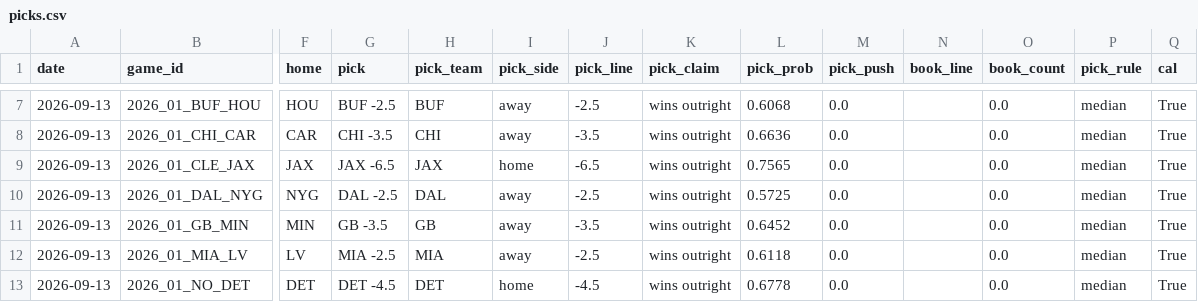
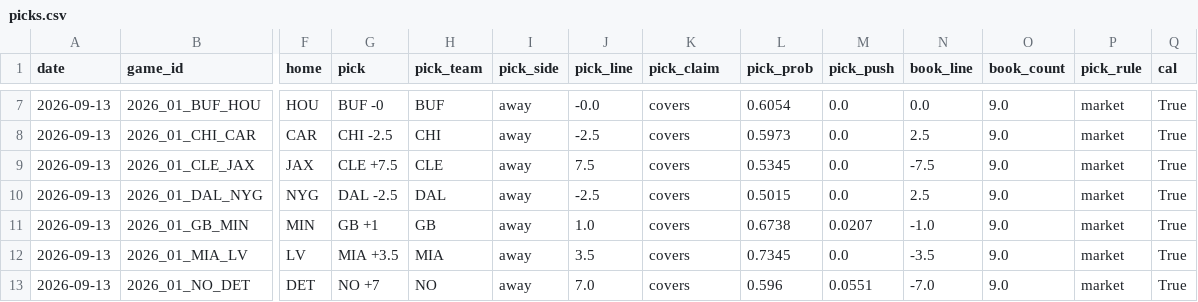
Before and after one commit to azcal/mbm-nfl, a CSV file: logs/picks.csv, drawn as a sheet; only a part is shown, gaps mark what is left out; the diff covers the shown part only; the diff names each change by its address in the sheet, - before the commit and + after, or states it on an @@ line.

```diff
--- a/logs/picks.csv
+++ b/logs/picks.csv
-G7 (pick): BUF -2.5
+G7 (pick): BUF -0
-J7 (pick_line): -2.5
+J7 (pick_line): -0.0
-K7:K13 (pick_claim): wins outright
+K7:K13 (pick_claim): covers
-L7 (pick_prob): 0.6068
+L7 (pick_prob): 0.6054
-N7 (book_line): (empty)
+N7 (book_line): 0.0
-O7:O13 (book_count): 0.0
+O7:O13 (book_count): 9.0
-P7:P13 (pick_rule): median
+P7:P13 (pick_rule): market
-G8 (pick): CHI -3.5
+G8 (pick): CHI -2.5
-J8 (pick_line): -3.5
+J8 (pick_line): -2.5
-L8 (pick_prob): 0.6636
+L8 (pick_prob): 0.5973
-N8 (book_line): (empty)
+N8 (book_line): 2.5
-G9 (pick): JAX -6.5
+G9 (pick): CLE +7.5
-H9 (pick_team): JAX
+H9 (pick_team): CLE
-I9 (pick_side): home
+I9 (pick_side): away
-J9 (pick_line): -6.5
+J9 (pick_line): 7.5
-L9 (pick_prob): 0.7565
+L9 (pick_prob): 0.5345
-N9 (book_line): (empty)
+N9 (book_line): -7.5
-L10 (pick_prob): 0.5725
+L10 (pick_prob): 0.5015
-N10 (book_line): (empty)
+N10 (book_line): 2.5
-G11 (pick): GB -3.5
+G11 (pick): GB +1
-J11 (pick_line): -3.5
+J11 (pick_line): 1.0
-L11 (pick_prob): 0.6452
+L11 (pick_prob): 0.6738
-M11 (pick_push): 0.0
+M11 (pick_push): 0.0207
-N11 (book_line): (empty)
+N11 (book_line): -1.0
-G12 (pick): MIA -2.5
+G12 (pick): MIA +3.5
-J12 (pick_line): -2.5
+J12 (pick_line): 3.5
-L12 (pick_prob): 0.6118
+L12 (pick_prob): 0.7345
-N12 (book_line): (empty)
+N12 (book_line): -3.5
-G13 (pick): DET -4.5
+G13 (pick): NO +7
-H13 (pick_team): DET
+H13 (pick_team): NO
-I13 (pick_side): home
+I13 (pick_side): away
-J13 (pick_line): -4.5
+J13 (pick_line): 7.0
-L13 (pick_prob): 0.6778
+L13 (pick_prob): 0.596
-M13 (pick_push): 0.0
+M13 (pick_push): 0.0551
-N13 (book_line): (empty)
+N13 (book_line): -7.0
```
Also changed, not shown: 70 edited cells elsewhere in this file, logs/predictions.csv, 2 other files.
